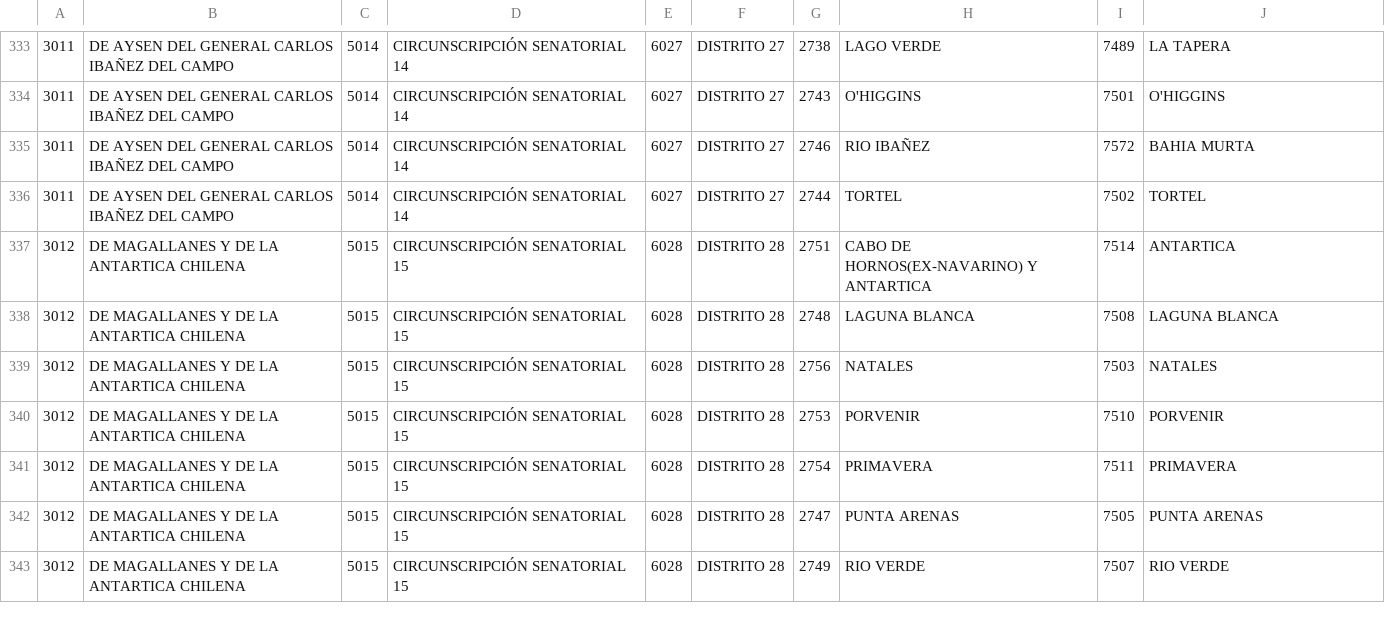
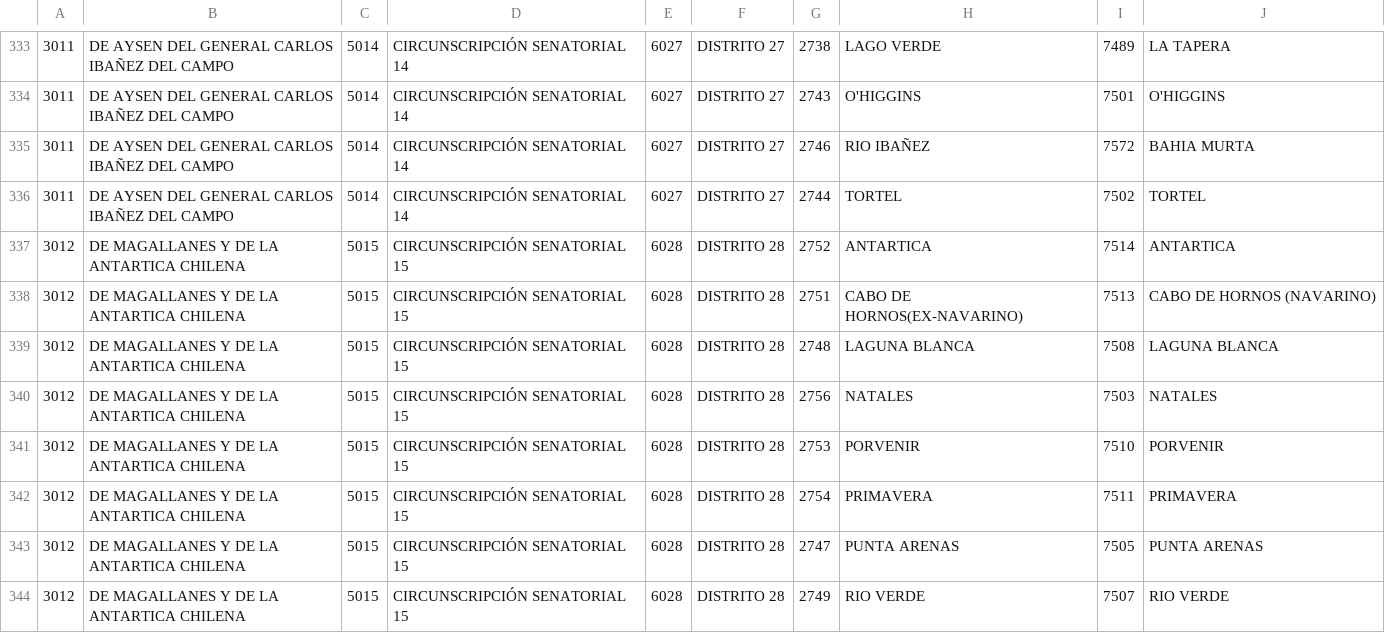
Before and after one commit to alvaroparedesl/servel, a CSV file: votaciones/presidenciales_2021_pv_levels.csv (was votaciones/levels.csv), drawn as a sheet; only a part is shown, gaps mark what is left out; the diff names each change by its address in the sheet, - before the commit and + after, or states it on an @@ line.

Commit message:
nuevas votaciones (sin funcionar aún)

```diff
--- a/votaciones/levels.csv
+++ b/votaciones/presidenciales_2021_pv_levels.csv
-G337: 2751
+G337: 2752
-H337: CABO DE HORNOS(EX-NAVARINO) Y ANTARTICA
+H337: ANTARTICA
+row 338: 3012 | DE MAGALLANES Y DE LA ANTARTICA CHILENA | 5015 | CIRCUNSCRIPCIÓN SENATORIAL 15 | 6028 | DISTRITO 28 | 2751 | CABO DE HORNOS(EX-NAVARINO) | 7513 | CABO DE HORNOS (NAVARINO)
```
Also changed, not shown: 2 other files.
